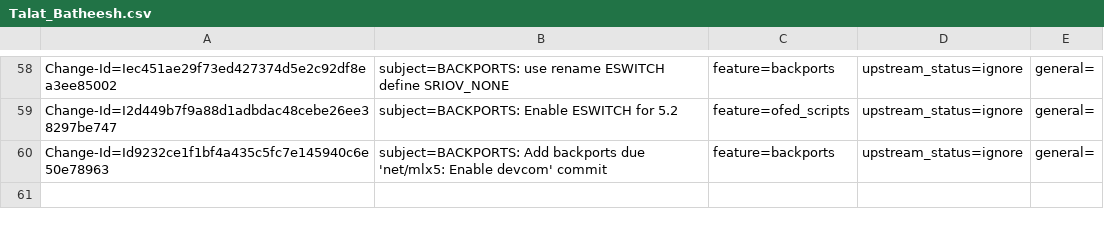
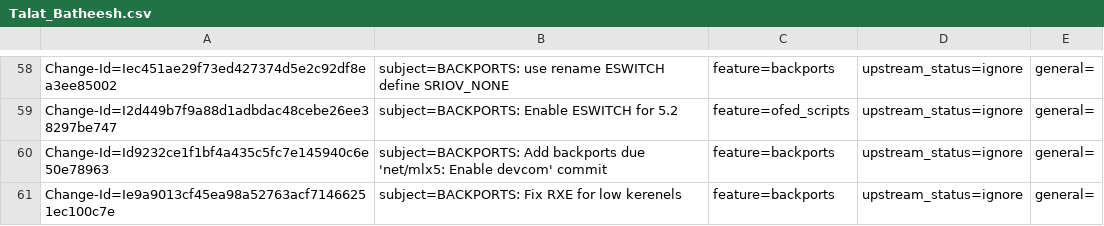
Before and after one commit to huynguyen85/temp_ipsec_inline_ofed_4_7, a CSV file: metadata/Talat_Batheesh.csv, drawn as a sheet; only a part is shown, gaps mark what is left out; the diff names each change by its address in the sheet, - before the commit and + after, or states it on an @@ line.

Commit message:
BACKPORTS: Fix RXE for low kerenels
issue: 1794862
Change-Id: Ie9a9013cf45ea98a52763acf71466251ec100c7e
Signed-off-by: Talat Batheesh <talatb@mellanox.com>

```diff
--- a/metadata/Talat_Batheesh.csv
+++ b/metadata/Talat_Batheesh.csv
+row 61: Change-Id=Ie9a9013cf45ea98a52763acf71466251ec100c7e | subject=BACKPORTS: Fix RXE for low kerenels | feature=backports | upstream_status=ignore | general=
```
Also changed, not shown: 1 other file.
